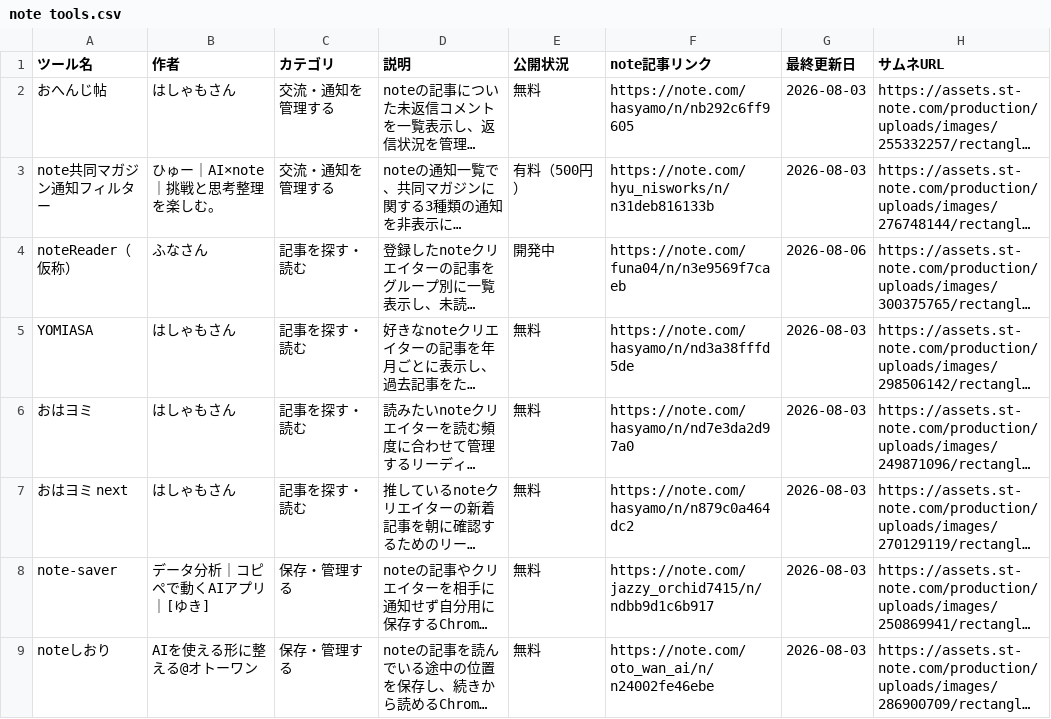
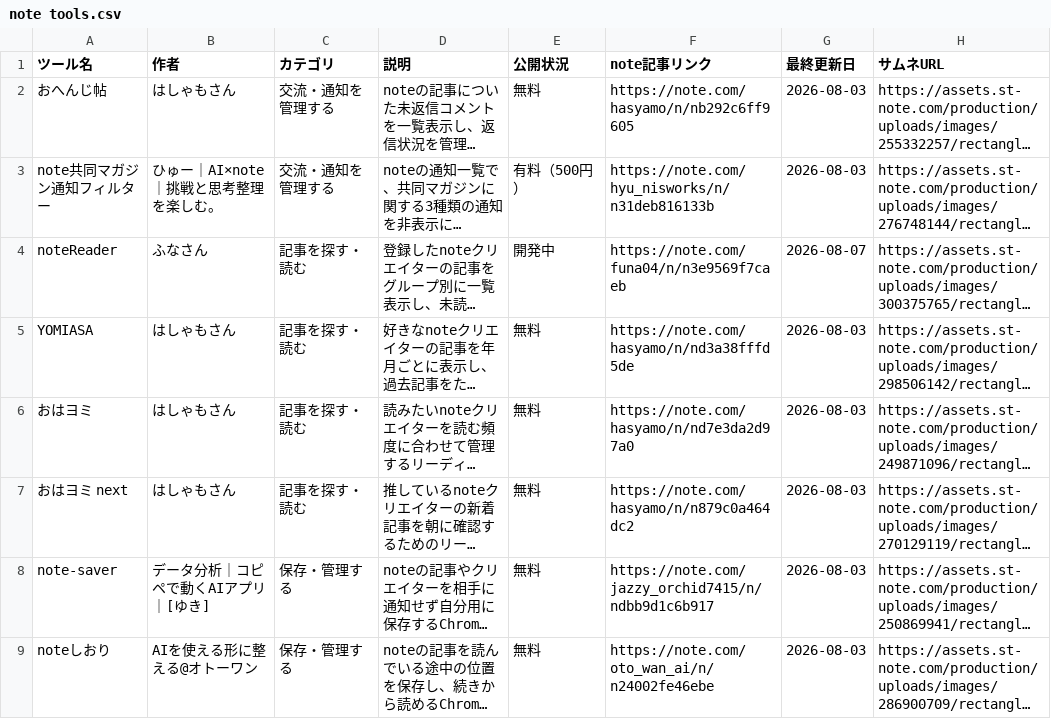
Before and after one commit to Ashes-tribirth/note-tools-site, a CSV file: note tools.csv, drawn as a sheet; only a part is shown; long unchanged cells end in …; the diff names each change by its address in the sheet, - before the commit and + after, or states it on an @@ line.

Commit message:
Fix noteReader official name

```diff
--- a/note tools.csv
+++ b/note tools.csv
-A4 (ツール名): noteReader（仮称）
+A4 (ツール名): noteReader
-G4 (最終更新日): 2026-08-06
+G4 (最終更新日): 2026-08-07
```
